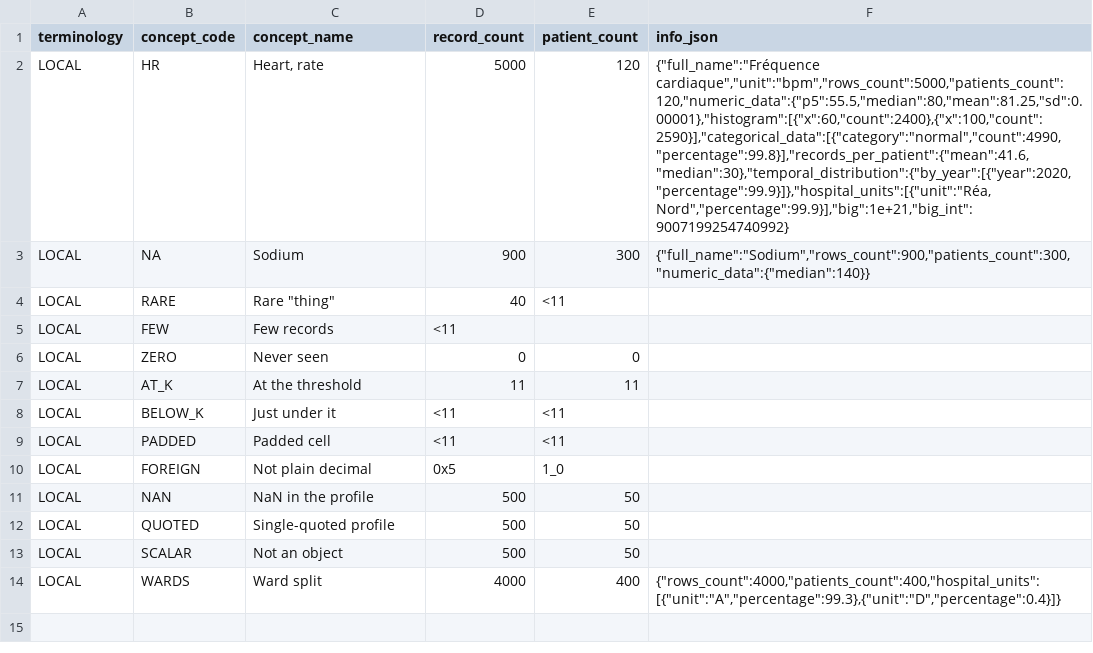
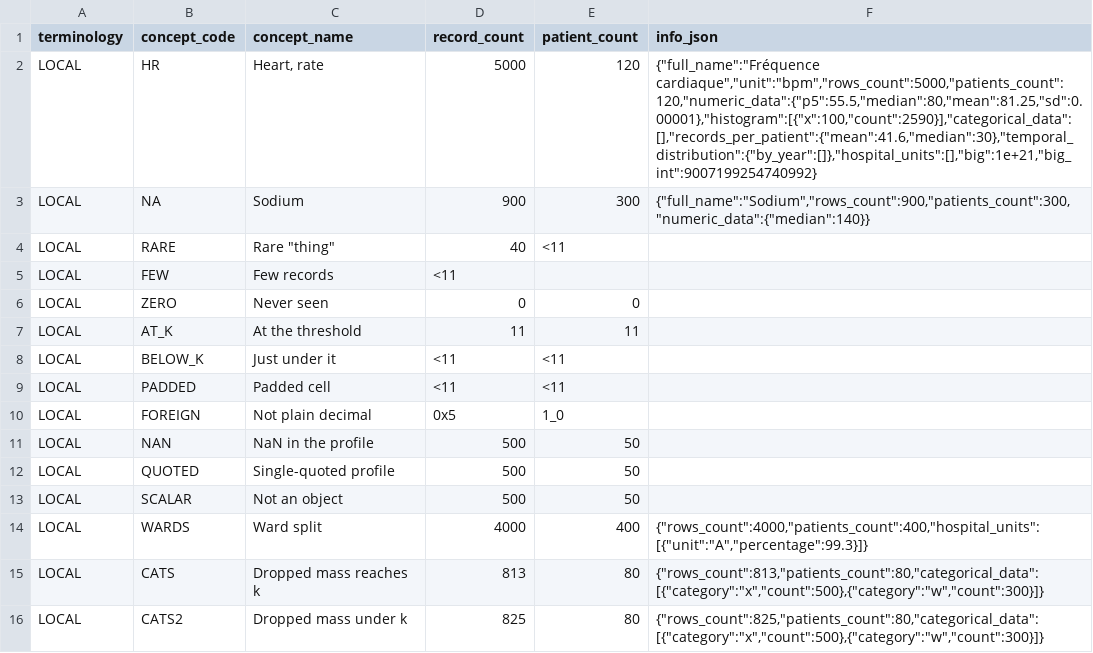
Before and after one commit to BorisDelange/Linkr, a CSV file: apps/web/src/lib/concept-mapping/__fixtures__/export-masking/expected.csv, drawn as a sheet; the diff names each change by its address in the sheet, - before the commit and + after, or states it on an @@ line.

```diff
--- a/apps/web/src/lib/concept-mapping/__fixtures__/export-masking/expected.csv
+++ b/apps/web/src/lib/concept-mapping/__fixtures__/export-masking/expected.csv
-F2 (info_json): {"full_name":"Fréquence cardiaque","unit":"bpm","rows_count":5000,"patients_count":120,"numeric_data":{"p5":55.5,"median":80,"mean":81.25,"sd":0.00001},"histogram":[{"x":60,"count":2400},{"x":100,"count":2590}],"categorical_data":[{"category":"normal","count":4990,"percentage":99.8}],"records_per_patient":{"mean":41.6,"median":30},"temporal_distribution":{"by_year":[{"year":2020,"percentage":99.9}]},"hospital_units":[{"unit":"Réa, Nord","percentage":99.9}],"big":1e+21,"big_int":9007199254740992}
+F2 (info_json): {"full_name":"Fréquence cardiaque","unit":"bpm","rows_count":5000,"patients_count":120,"numeric_data":{"p5":55.5,"median":80,"mean":81.25,"sd":0.00001},"histogram":[{"x":100,"count":2590}],"categorical_data":[],"records_per_patient":{"mean":41.6,"median":30},"temporal_distribution":{"by_year":[]},"hospital_units":[],"big":1e+21,"big_int":9007199254740992}
-F14 (info_json): {"rows_count":4000,"patients_count":400,"hospital_units":[{"unit":"A","percentage":99.3},{"unit":"D","percentage":0.4}]}
+F14 (info_json): {"rows_count":4000,"patients_count":400,"hospital_units":[{"unit":"A","percentage":99.3}]}
+row 15: LOCAL | CATS | Dropped mass reaches k | 813 | 80 | {"rows_count":813,"patients_count":80,"categorical_data":[{"category":"x","count":500},{"category":"w","count":300}]}
+row 16: LOCAL | CATS2 | Dropped mass under k | 825 | 80 | {"rows_count":825,"patients_count":80,"categorical_data":[{"category":"x","count":500},{"category":"w","count":300}]}
```
Also changed, not shown: apps/web/src/lib/concept-mapping/__fixtures__/export-masking/expected-semicolon.csv, apps/web/src/lib/concept-mapping/__fixtures__/export-masking/input-cp1252.csv, 3 other files.
